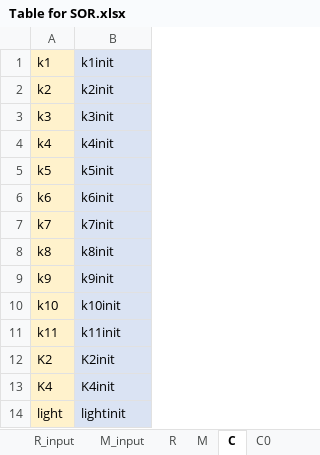
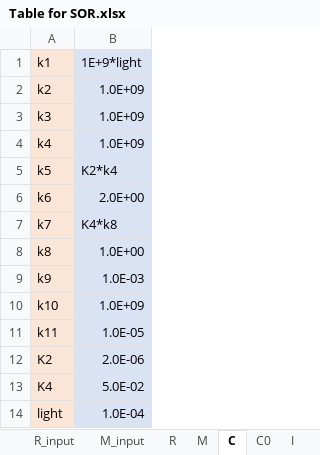
Before and after one commit to EnglishBeach/COMSOL_polymers, an Excel workbook: Comsol/Task/Table for SOR.xlsx, sheet C, drawn as a sheet; values as stored, in another font and other column widths than the file's, no borders; the diff names each change by its address in the sheet, - before the commit and + after, or states it on an @@ line.

```diff
--- a/Comsol/Task/Table for SOR.xlsx (sheet C)
+++ b/Comsol/Task/Table for SOR.xlsx (sheet C)
+sheet tab: I
-B1: k1init
+B1: 1E+9*light
-B2 (1E+9*light): k2init
+B2 (1E+9*light): 1.0E+09
-B3 (1E+9*light): k3init
+B3 (1E+9*light): 1.0E+09
-B4 (1E+9*light): k4init
+B4 (1E+9*light): 1.0E+09
-B5 (1E+9*light): k5init
+B5 (1E+9*light): K2*k4
-B6 (1E+9*light): k6init
+B6 (1E+9*light): 2.0E+00
-B7 (1E+9*light): k7init
+B7 (1E+9*light): K4*k8
-B8 (1E+9*light): k8init
+B8 (1E+9*light): 1.0E+00
-B9 (1E+9*light): k9init
+B9 (1E+9*light): 1.0E-03
-B10 (1E+9*light): k10init
+B10 (1E+9*light): 1.0E+09
-B11 (1E+9*light): k11init
+B11 (1E+9*light): 1.0E-05
-B12 (1E+9*light): K2init
+B12 (1E+9*light): 2.0E-06
-B13 (1E+9*light): K4init
+B13 (1E+9*light): 5.0E-02
-B14 (1E+9*light): lightinit
+B14 (1E+9*light): 1.0E-04
```
Also changed, not shown: sheet C0, sheet R_input, sheet M_input, sheet R_convert, sheet M, other sheet tabs, formulas that keep their value, 2 other files.
